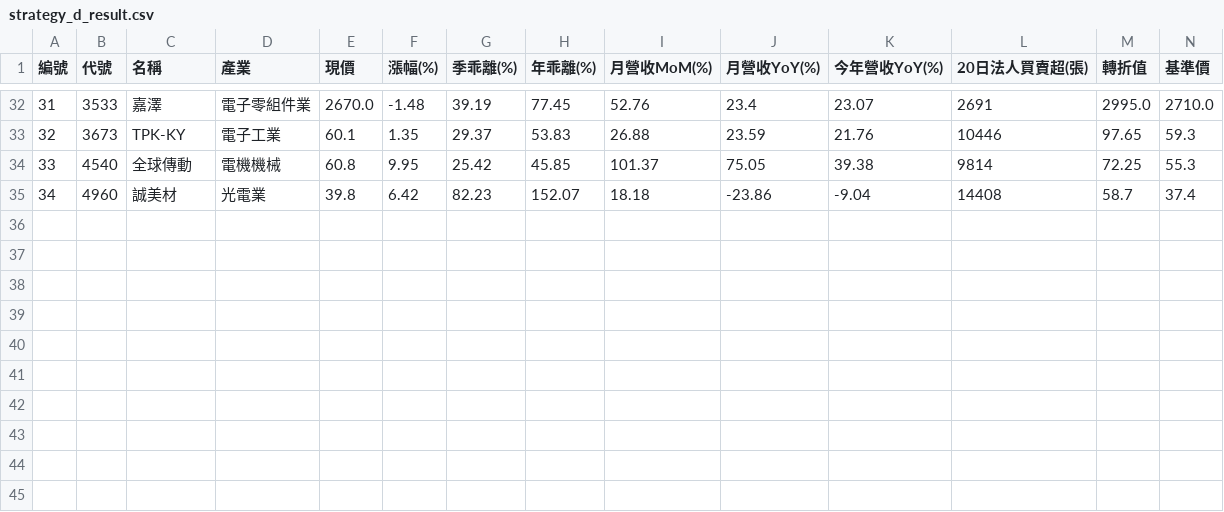
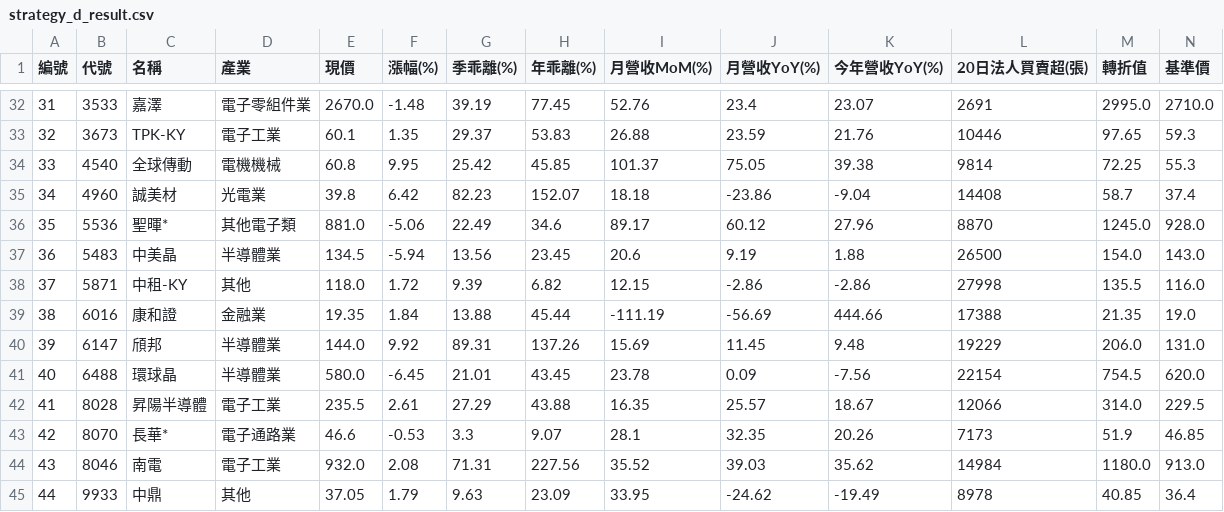
Before and after one commit to chiachan0108/quantum-scanner-web, a CSV file: strategy_d_result.csv, drawn as a sheet; only a part is shown, gaps mark what is left out; rows hold the shown columns only; the diff covers the shown part only; the diff names each change by its address in the sheet, - before the commit and + after, or states it on an @@ line.

```diff
--- a/strategy_d_result.csv
+++ b/strategy_d_result.csv
+row 36: 35 | 5536 | 聖暉* | 其他電子類 | 881.0 | -5.06 | 22.49 | 34.6 | 89.17 | 60.12 | 27.96 | 8870 | 1245.0 | 928.0
+row 37: 36 | 5483 | 中美晶 | 半導體業 | 134.5 | -5.94 | 13.56 | 23.45 | 20.6 | 9.19 | 1.88 | 26500 | 154.0 | 143.0
+row 38: 37 | 5871 | 中租-KY | 其他 | 118.0 | 1.72 | 9.39 | 6.82 | 12.15 | -2.86 | -2.86 | 27998 | 135.5 | 116.0
+row 39: 38 | 6016 | 康和證 | 金融業 | 19.35 | 1.84 | 13.88 | 45.44 | -111.19 | -56.69 | 444.66 | 17388 | 21.35 | 19.0
+row 40: 39 | 6147 | 頎邦 | 半導體業 | 144.0 | 9.92 | 89.31 | 137.26 | 15.69 | 11.45 | 9.48 | 19229 | 206.0 | 131.0
+row 41: 40 | 6488 | 環球晶 | 半導體業 | 580.0 | -6.45 | 21.01 | 43.45 | 23.78 | 0.09 | -7.56 | 22154 | 754.5 | 620.0
+row 42: 41 | 8028 | 昇陽半導體 | 電子工業 | 235.5 | 2.61 | 27.29 | 43.88 | 16.35 | 25.57 | 18.67 | 12066 | 314.0 | 229.5
+row 43: 42 | 8070 | 長華* | 電子通路業 | 46.6 | -0.53 | 3.3 | 9.07 | 28.1 | 32.35 | 20.26 | 7173 | 51.9 | 46.85
+row 44: 43 | 8046 | 南電 | 電子工業 | 932.0 | 2.08 | 71.31 | 227.56 | 35.52 | 39.03 | 35.62 | 14984 | 1180.0 | 913.0
+row 45: 44 | 9933 | 中鼎 | 其他 | 37.05 | 1.79 | 9.63 | 23.09 | 33.95 | -24.62 | -19.49 | 8978 | 40.85 | 36.4
```
Also changed, not shown: 10 moved rows and row numbers in column A elsewhere in this file, strategy_a_result.csv, strategy_h_result.csv, 9 other files.
